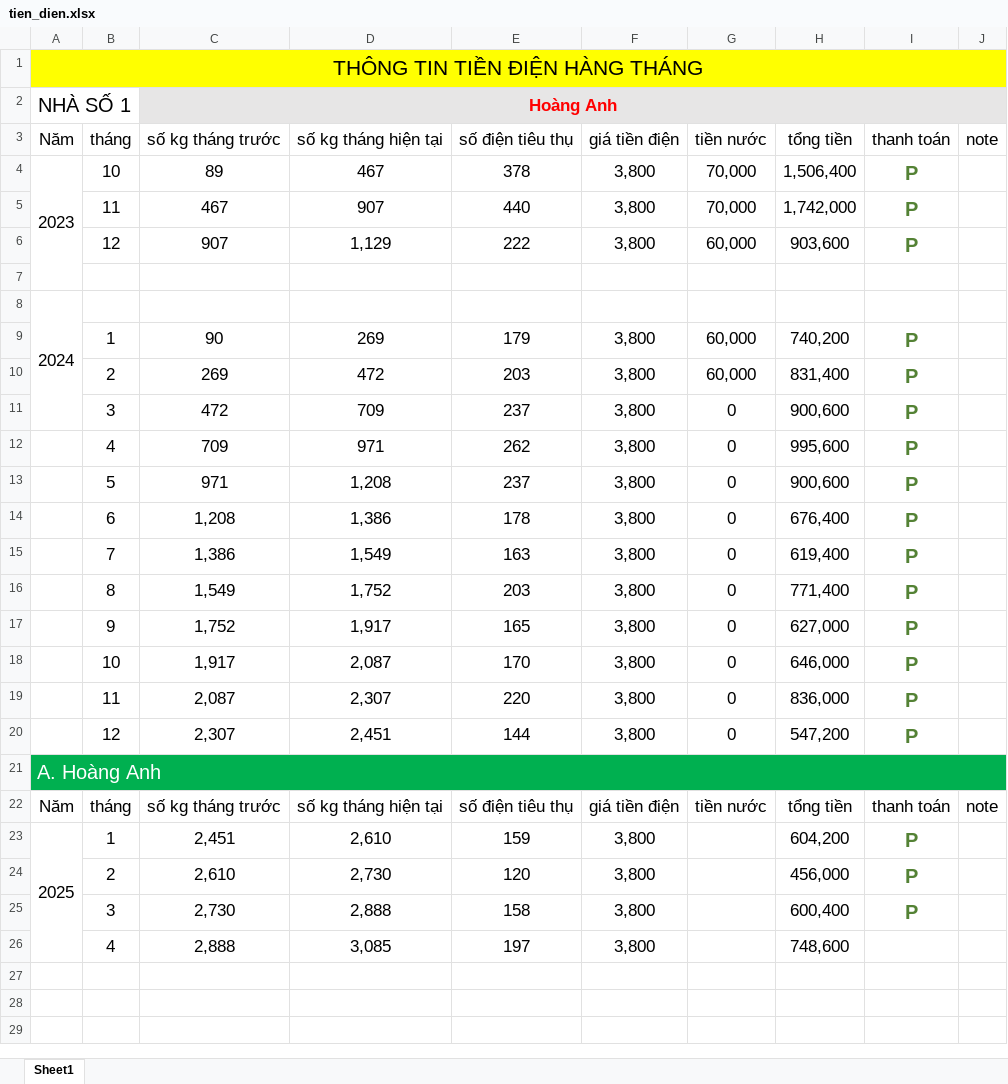
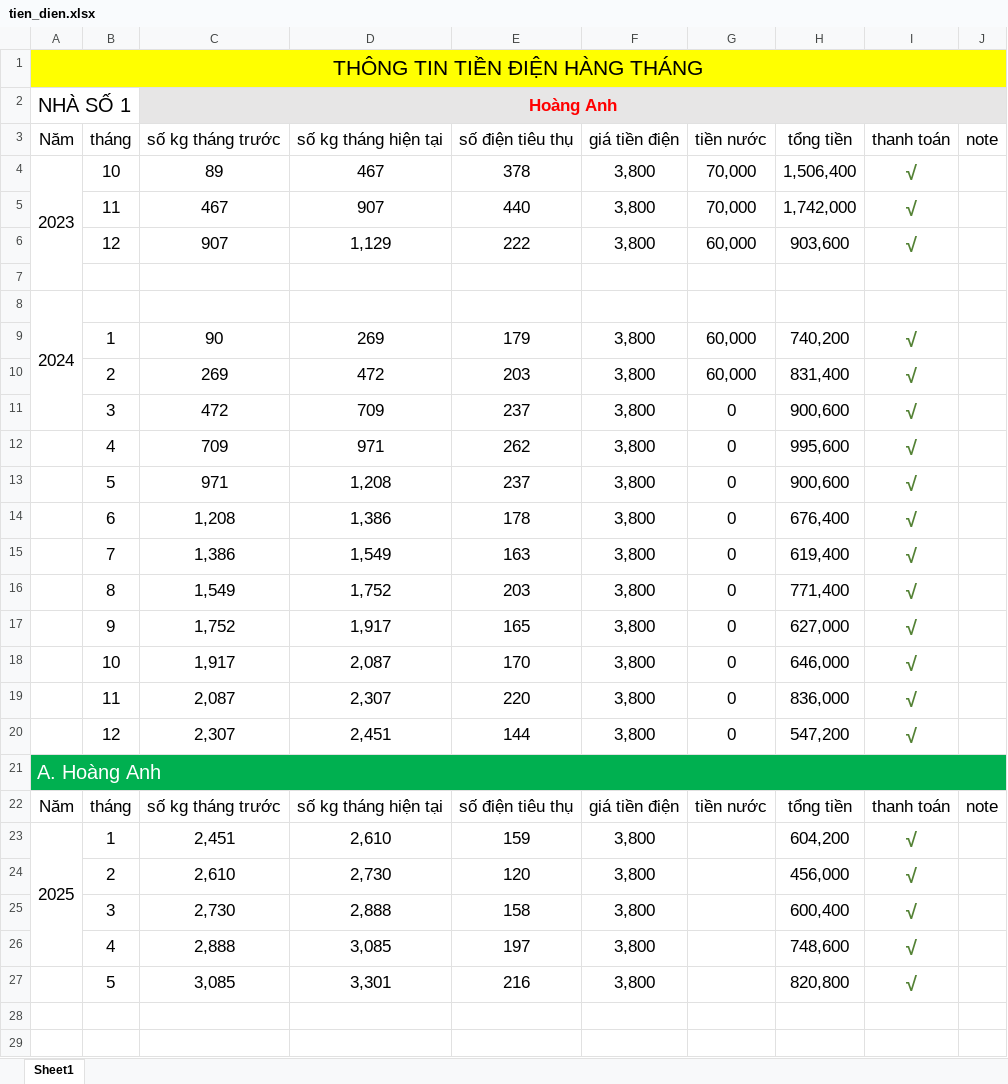
Before and after one commit to trannhon70/tien_dien, an Excel workbook: tien_dien.xlsx, sheet Sheet1, drawn as a sheet; only a part is shown; values as stored, in another font and other column widths than the file's, no borders; the diff covers the shown part only; the diff names each change by its address in the sheet, - before the commit and + after, or states it on an @@ line.

Commit message:
update

```diff
--- a/tien_dien.xlsx (sheet Sheet1)
+++ b/tien_dien.xlsx (sheet Sheet1)
-I4:I6 (thanh toán): P
+I4:I6 (thanh toán): √
-I9:I20 (thanh toán): P
+I9:I20 (thanh toán): √
-I23:I25 (thanh toán): P
+I23:I25 (thanh toán): √
-I26 (thanh toán): (empty)
+I26 (thanh toán): √
-row 27: (empty)
+row 27:  | 5 | 3,085 | 3,301 | 216 | 3,800 |  | 820,800 | √
```
Also changed, not shown: 1 added row and 41 edited cells elsewhere in this sheet.
